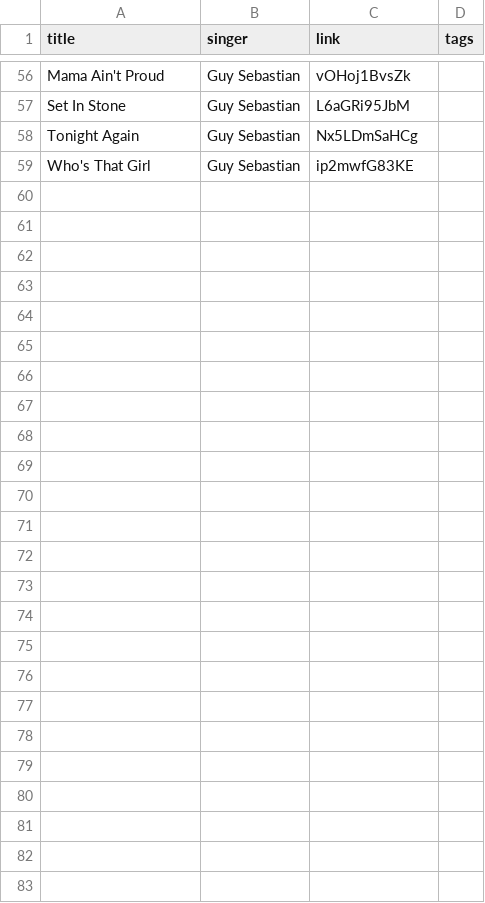
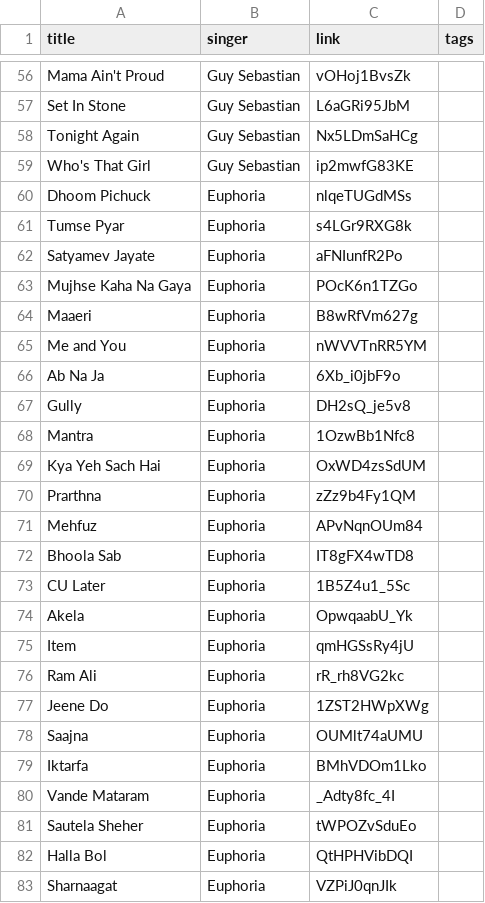
Before and after one commit to CRTejaswi/API, a CSV file: songs2.csv, drawn as a sheet; only a part is shown, gaps mark what is left out; the diff names each change by its address in the sheet, - before the commit and + after, or states it on an @@ line.

Commit message:
API07: Updated songs2 (Euphoria)

```diff
--- a/songs2.csv
+++ b/songs2.csv
+row 60: Dhoom Pichuck | Euphoria | nlqeTUGdMSs
+row 61: Tumse Pyar | Euphoria | s4LGr9RXG8k
+row 62: Satyamev Jayate | Euphoria | aFNIunfR2Po
+row 63: Mujhse Kaha Na Gaya | Euphoria | POcK6n1TZGo
+row 64: Maaeri | Euphoria | B8wRfVm627g
+row 65: Me and You | Euphoria | nWVVTnRR5YM
+row 66: Ab Na Ja | Euphoria | 6Xb_i0jbF9o
+row 67: Gully | Euphoria | DH2sQ_je5v8
+row 68: Mantra | Euphoria | 1OzwBb1Nfc8
+row 69: Kya Yeh Sach Hai | Euphoria | OxWD4zsSdUM
+row 70: Prarthna | Euphoria | zZz9b4Fy1QM
+row 71: Mehfuz | Euphoria | APvNqnOUm84
+row 72: Bhoola Sab | Euphoria | IT8gFX4wTD8
+row 73: CU Later | Euphoria | 1B5Z4u1_5Sc
+row 74: Akela | Euphoria | OpwqaabU_Yk
+row 75: Item | Euphoria | qmHGSsRy4jU
+row 76: Ram Ali | Euphoria | rR_rh8VG2kc
+row 77: Jeene Do | Euphoria | 1ZST2HWpXWg
+row 78: Saajna | Euphoria | OUMlt74aUMU
+row 79: Iktarfa | Euphoria | BMhVDOm1Lko
+row 80: Vande Mataram | Euphoria | _Adty8fc_4I
+row 81: Sautela Sheher | Euphoria | tWPOZvSduEo
+row 82: Halla Bol | Euphoria | QtHPHVibDQI
+row 83: Sharnaagat | Euphoria | VZPiJ0qnJIk
```
Also changed, not shown: 2 other files.
